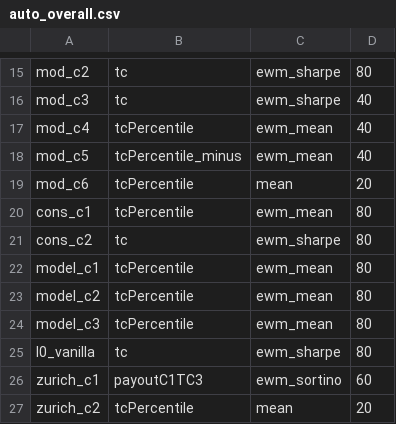
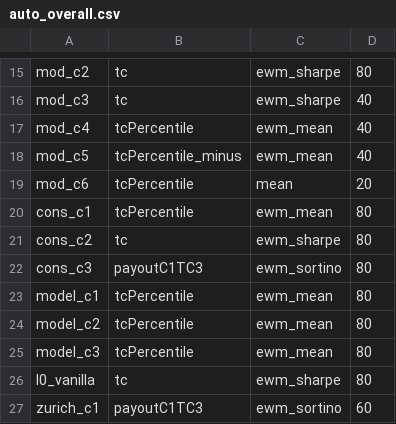
Before and after one commit to nbarbosa-git/compute_info, a CSV file: public_semanal/semanal/auto_overall.csv, drawn as a sheet; only a part is shown, gaps mark what is left out; the shorter side is filled out with more unchanged rows; the diff names each change by its address in the sheet, - before the commit and + after, or states it on an @@ line.

```diff
--- a/public_semanal/semanal/auto_overall.csv
+++ b/public_semanal/semanal/auto_overall.csv
+row 22: cons_c3 | payoutC1TC3 | ewm_sortino | 80
```
Also changed, not shown: public_semanal/semanal/corr_tc_mult.csv, 2 other files.
